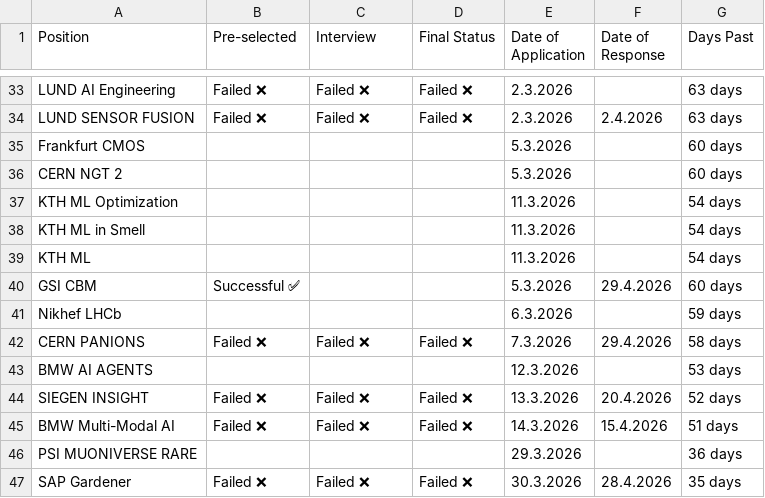
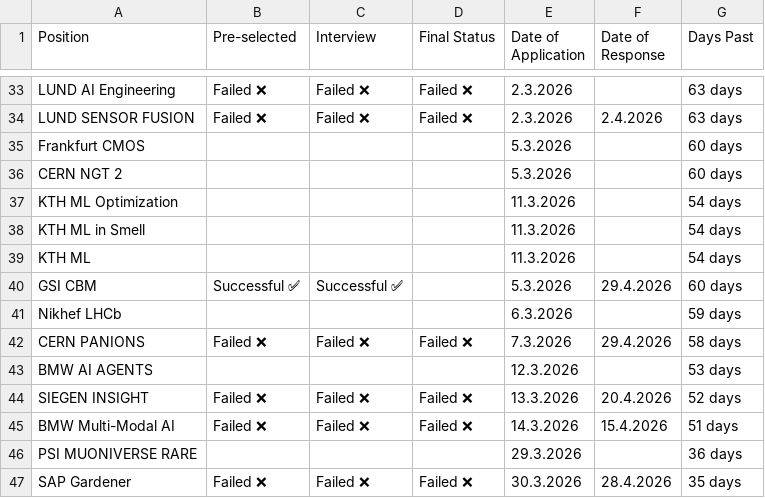
Before and after one commit to kadirtastepe/ApplicationTracker, a CSV file: PhDApplications.csv, drawn as a sheet; only a part is shown, gaps mark what is left out.

```diff
--- a/PhDApplications.csv
+++ b/PhDApplications.csv
@@ -39,3 +39,3 @@ KTH ML in Smell;;;;11.3.2026;;54 days
 KTH ML;;;;11.3.2026;;54 days
-GSI CBM ;Successful  ✅;;;5.3.2026;29.4.2026;60 days
+GSI CBM ;Successful  ✅;Successful  ✅;;5.3.2026;29.4.2026;60 days
 Nikhef LHCb;;;;6.3.2026;;59 days
```
Also changed, not shown: 1 other file.
